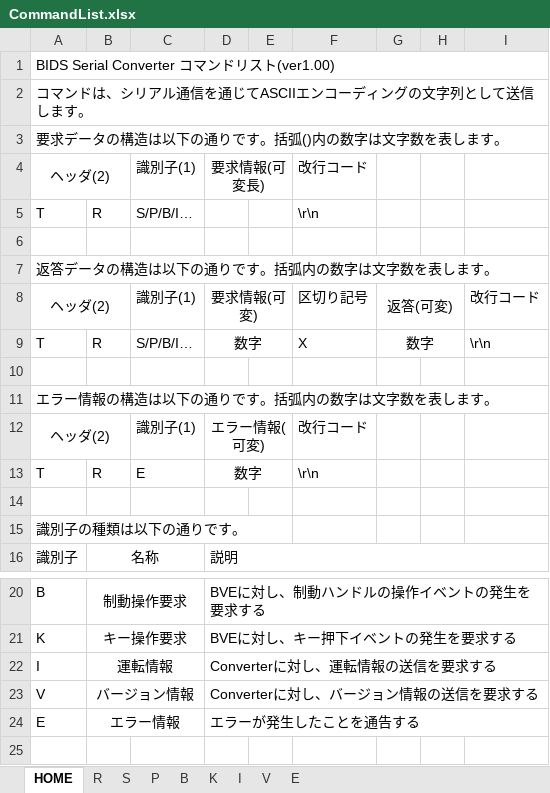
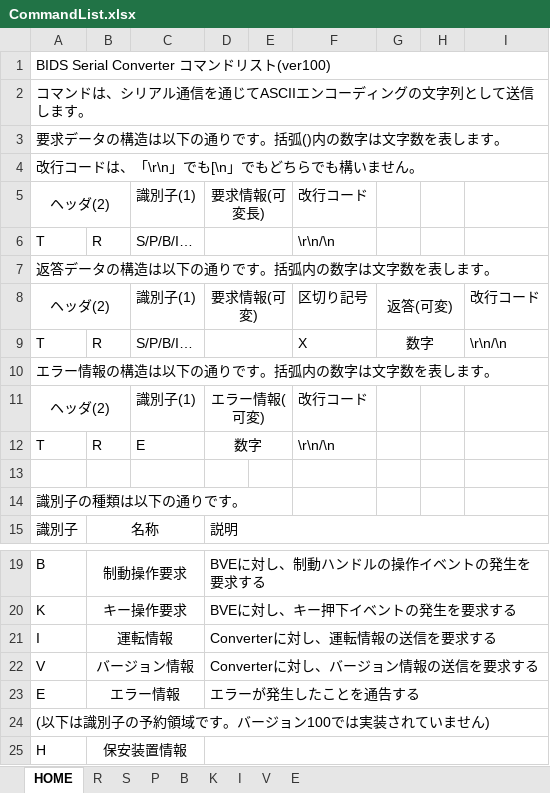
Before and after one commit to Tralsys/BIDSid_SerCon, an Excel workbook: CommandList.xlsx, sheet HOME, drawn as a sheet; only a part is shown, gaps mark what is left out; values as stored, in another font and other column widths than the file's, no borders; removed rows and columns are numbered as before the commit, all else as after; the diff names each change by its address in the sheet, - before the commit and + after, or states it on an @@ line.

```diff
--- a/CommandList.xlsx (sheet HOME)
+++ b/CommandList.xlsx (sheet HOME)
-A1: BIDS Serial Converter コマンドリスト(ver1.00)
+A1: BIDS Serial Converter コマンドリスト(ver100)
+row 4: 改行コードは、「\r\n」でも[\n」でもどちらでも構いません。
+D6:E6 merged
-F6: \r\n
+F6: \r\n/\n
-row 6: (empty)
-D9: 数字
+D9: (empty)
-I9: \r\n
+I9: \r\n/\n
-row 10: (empty)
-F12: \r\n
+F12: \r\n/\n
+row 24: (以下は識別子の予約領域です。バージョン100では実装されていません)
+row 25: H | 保安装置情報
```
Also changed, not shown: sheet K, sheet R, sheet S, sheet P, sheet I, sheet B, 2 more sheets, formulas that keep their value, 14 other files.
